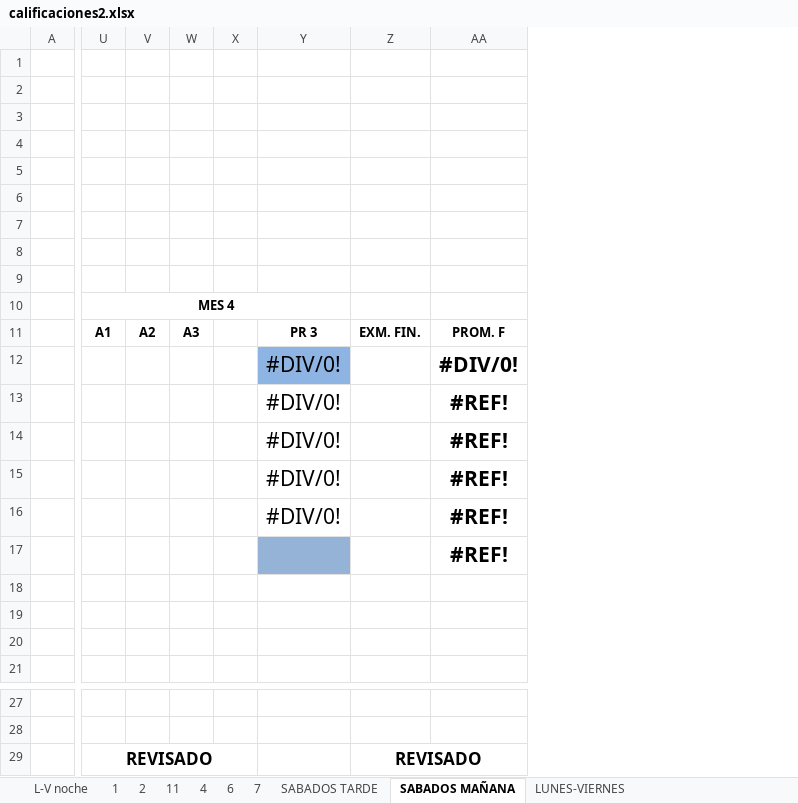
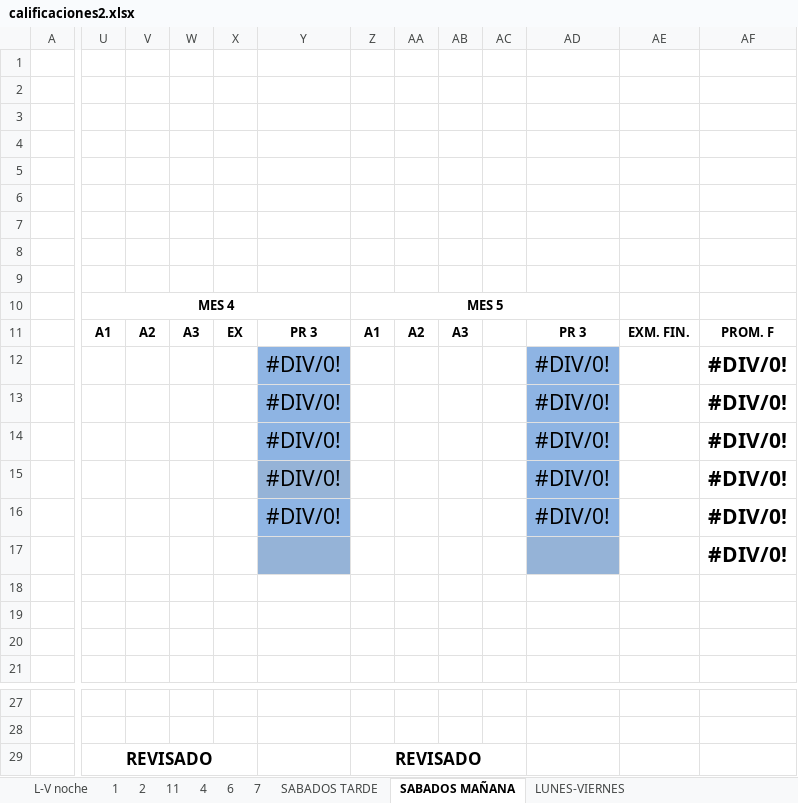
Before and after one commit to franko21/OHM, an Excel workbook: calificaciones2.xlsx, sheet SABADOS MAÑANA, drawn as a sheet; only a part is shown, gaps mark what is left out; values as stored, in another font and other column widths than the file's, no borders; charts and pictures and conditional formats not drawn; removed rows and columns are numbered as before the commit, all else as after; the diff names each change by its address in the sheet, - before the commit and + after, or states it on an @@ line.

```diff
--- a/calificaciones2.xlsx (sheet SABADOS MAÑANA)
+++ b/calificaciones2.xlsx (sheet SABADOS MAÑANA)
+column X, row 11: EX
+column Y, rows 11-16: PR 3 | #DIV/0! | #DIV/0! | #DIV/0! | #DIV/0! | #DIV/0!
+column Z, rows 10-11: MES 5 | A1; row 29: REVISADO
+column AA, row 11: A2
+column AB, row 11: A3
-column AA, rows 11-17: PROM. F | #DIV/0! | #REF! | #REF! | #REF! | #REF! | #REF!
+column AF, rows 11-17: PROM. F | #DIV/0! | #DIV/0! | #DIV/0! | #DIV/0! | #DIV/0! | #DIV/0!
-U10:Y10 merged
+U10:Y10 merged
-AD13:AD16 fill: none
+AD13:AD16 fill: #8EB4E3
-U29:X29 merged
+U29:X29 merged
-AE29: REVISADO
+AE29: (empty)
-Z29:AA29 merged
```
Also changed, not shown: sheet SABADOS TARDE, formulas that keep their value.
